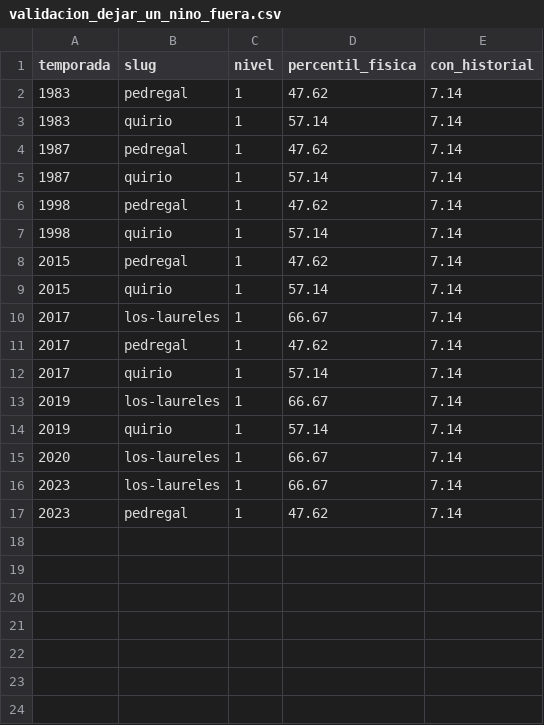
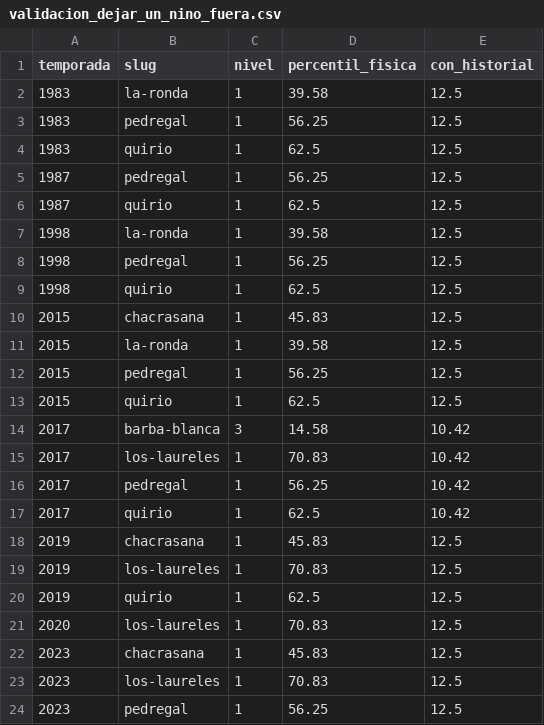
Before and after one commit to Illapa-Labs/illapa-research, a CSV file: catalogo/validacion_dejar_un_nino_fuera.csv, drawn as a sheet.

```diff
--- a/catalogo/validacion_dejar_un_nino_fuera.csv
+++ b/catalogo/validacion_dejar_un_nino_fuera.csv
@@ -1,17 +1,24 @@
 temporada,slug,nivel,percentil_fisica,con_historial
-1983,pedregal,1,47.62,7.14
-1983,quirio,1,57.14,7.14
-1987,pedregal,1,47.62,7.14
-1987,quirio,1,57.14,7.14
-1998,pedregal,1,47.62,7.14
-1998,quirio,1,57.14,7.14
-2015,pedregal,1,47.62,7.14
-2015,quirio,1,57.14,7.14
-2017,los-laureles,1,66.67,7.14
-2017,pedregal,1,47.62,7.14
-2017,quirio,1,57.14,7.14
-2019,los-laureles,1,66.67,7.14
-2019,quirio,1,57.14,7.14
-2020,los-laureles,1,66.67,7.14
-2023,los-laureles,1,66.67,7.14
-2023,pedregal,1,47.62,7.14
+1983,la-ronda,1,39.58,12.5
+1983,pedregal,1,56.25,12.5
+1983,quirio,1,62.5,12.5
+1987,pedregal,1,56.25,12.5
+1987,quirio,1,62.5,12.5
+1998,la-ronda,1,39.58,12.5
+1998,pedregal,1,56.25,12.5
+1998,quirio,1,62.5,12.5
+2015,chacrasana,1,45.83,12.5
+2015,la-ronda,1,39.58,12.5
+2015,pedregal,1,56.25,12.5
+2015,quirio,1,62.5,12.5
+2017,barba-blanca,3,14.58,10.42
+2017,los-laureles,1,70.83,10.42
+2017,pedregal,1,56.25,10.42
+2017,quirio,1,62.5,10.42
+2019,chacrasana,1,45.83,12.5
+2019,los-laureles,1,70.83,12.5
+2019,quirio,1,62.5,12.5
+2020,los-laureles,1,70.83,12.5
+2023,chacrasana,1,45.83,12.5
+2023,los-laureles,1,70.83,12.5
+2023,pedregal,1,56.25,12.5
```
Also changed, not shown: catalogo/quebradas_referencias.csv, catalogo/ranking_bayes_quebradas_nino.csv, 10 other files.
